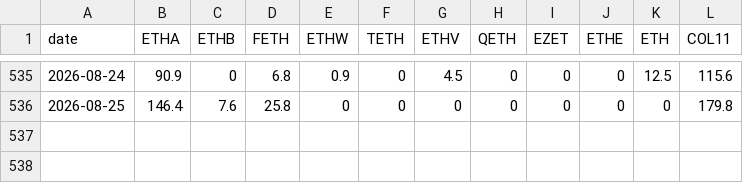
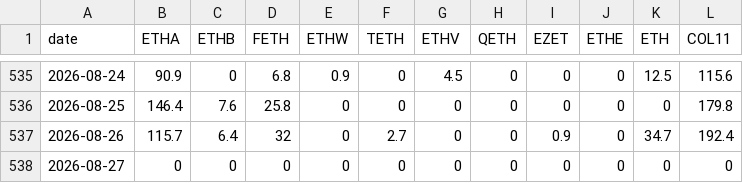
Before and after one commit to btabiado/alpine-data, a CSV file: data/eth_flows.csv, drawn as a sheet; only a part is shown, gaps mark what is left out; the diff names each change by its address in the sheet, - before the commit and + after, or states it on an @@ line.

```diff
--- a/data/eth_flows.csv
+++ b/data/eth_flows.csv
+row 537: 2026-08-26 | 115.7 | 6.4 | 32 | 0 | 2.7 | 0 | 0 | 0.9 | 0 | 34.7 | 192.4
+row 538: 2026-08-27 | 0 | 0 | 0 | 0 | 0 | 0 | 0 | 0 | 0 | 0 | 0
```
Also changed, not shown: data/btc_flows.csv.
